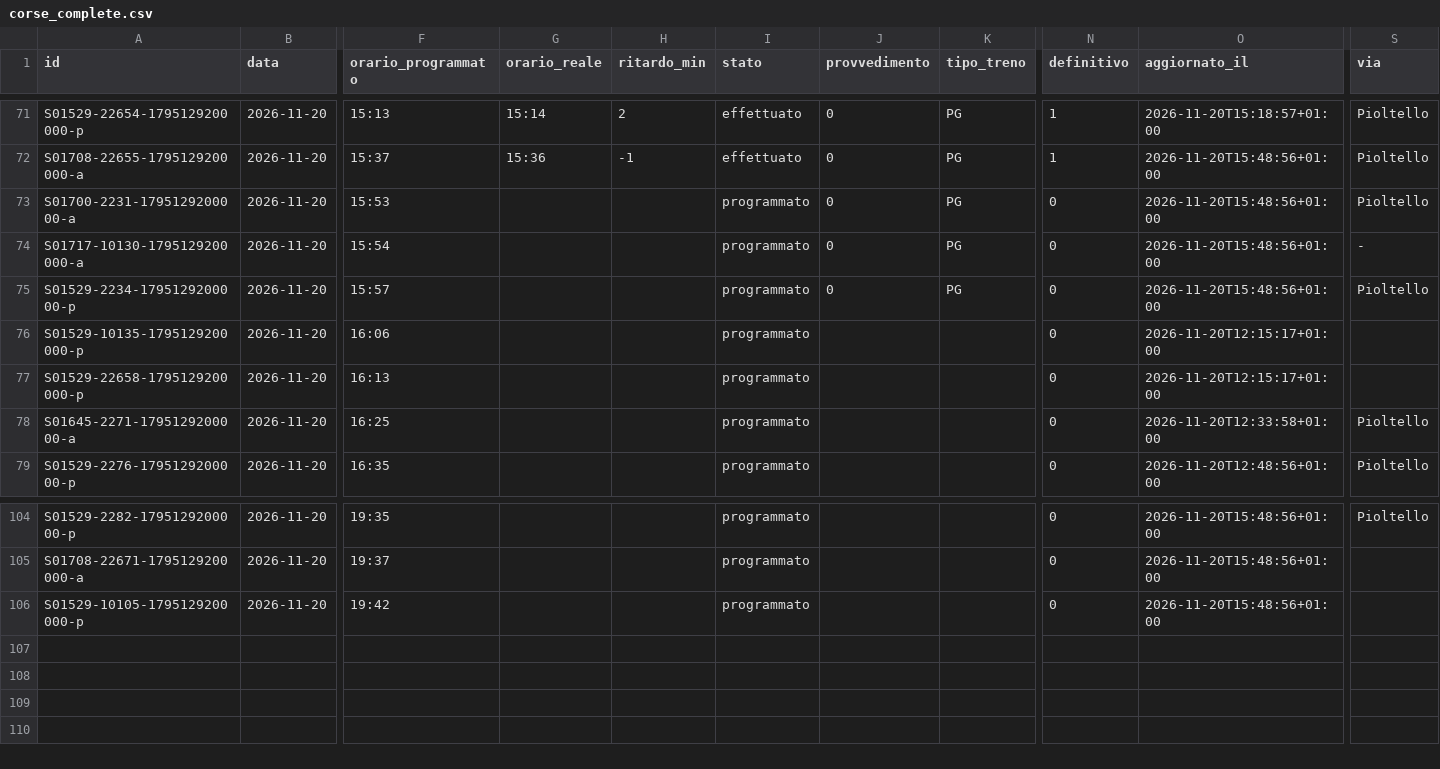
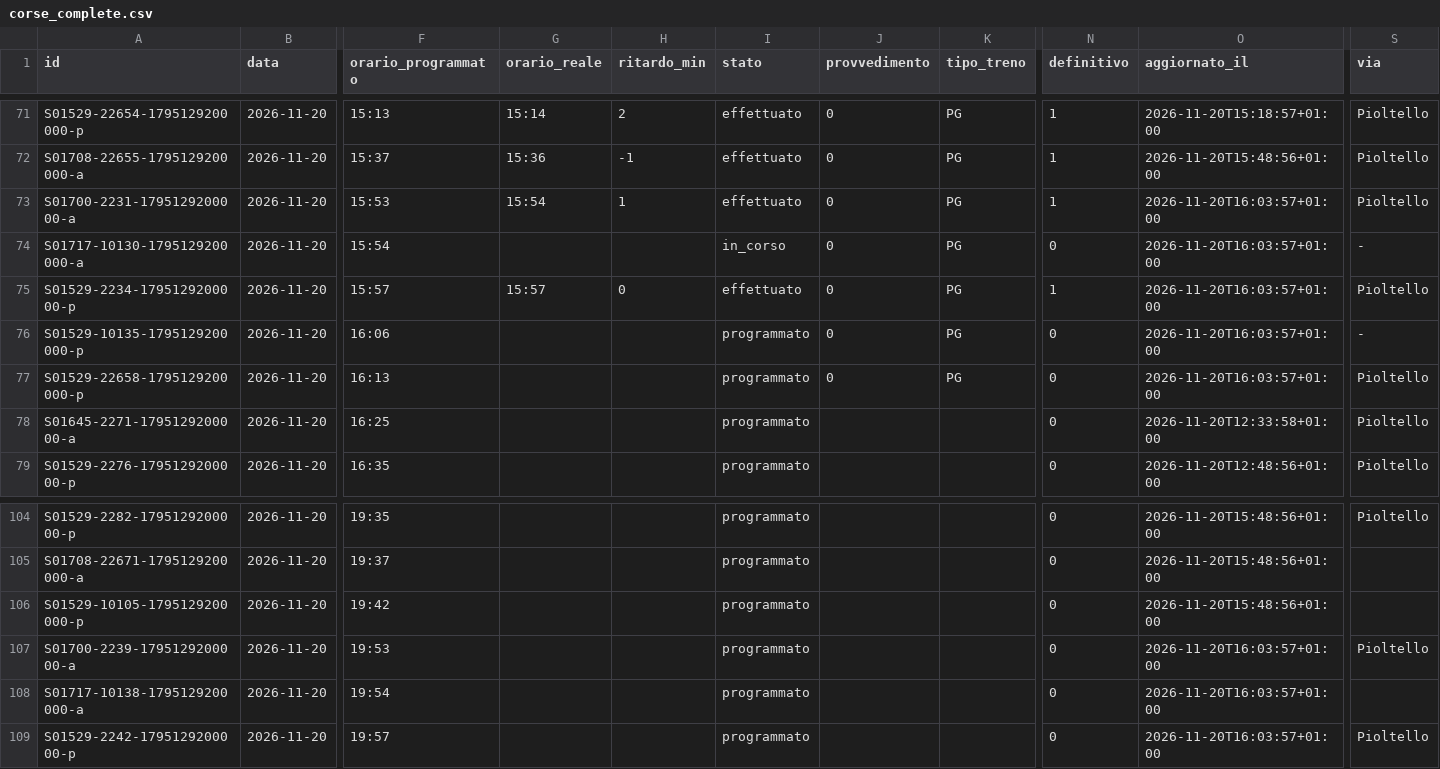
Before and after one commit to lucabonzanni/monitor-treni-bergamo, a CSV file: docs/dati/corse_complete.csv, drawn as a sheet; only a part is shown, gaps mark what is left out; rows hold the shown columns only; the diff names each change by its address in the sheet, - before the commit and + after, or states it on an @@ line.

```diff
--- a/docs/dati/corse_complete.csv
+++ b/docs/dati/corse_complete.csv
-G73 (orario_reale): (empty)
+G73 (orario_reale): 15:54
-H73 (ritardo_min): (empty)
+H73 (ritardo_min): 1
-I73 (stato): programmato
+I73 (stato): effettuato
-N73 (definitivo): 0
+N73 (definitivo): 1
-O73:O75 (aggiornato_il): 2026-11-20T15:48:56+01:00
+O73:O75 (aggiornato_il): 2026-11-20T16:03:57+01:00
-I74 (stato): programmato
+I74 (stato): in_corso
-G75 (orario_reale): (empty)
+G75 (orario_reale): 15:57
-H75 (ritardo_min): (empty)
+H75 (ritardo_min): 0
-I75 (stato): programmato
+I75 (stato): effettuato
-N75 (definitivo): 0
+N75 (definitivo): 1
-J76:J77 (provvedimento): (empty)
+J76:J77 (provvedimento): 0
-K76:K77 (tipo_treno): (empty)
+K76:K77 (tipo_treno): PG
-O76:O77 (aggiornato_il): 2026-11-20T12:15:17+01:00
+O76:O77 (aggiornato_il): 2026-11-20T16:03:57+01:00
-S76 (via): (empty)
+S76 (via): -
-S77 (via): (empty)
+S77 (via): Pioltello
+row 107: S01700-2239-1795129200000-a | 2026-11-20 | 19:53 |  |  | programmato |  |  | 0 | 2026-11-20T16:03:57+01:00 | Pioltello
+row 108: S01717-10138-1795129200000-a | 2026-11-20 | 19:54 |  |  | programmato |  |  | 0 | 2026-11-20T16:03:57+01:00
+row 109: S01529-2242-1795129200000-p | 2026-11-20 | 19:57 |  |  | programmato |  |  | 0 | 2026-11-20T16:03:57+01:00 | Pioltello
```
Also changed, not shown: docs/dati/corse/2026-11-20.csv, 1 other file.
